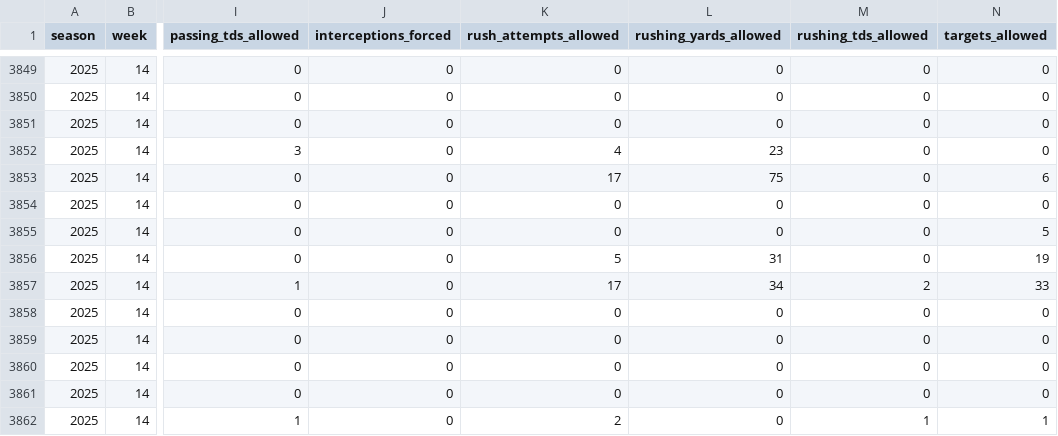
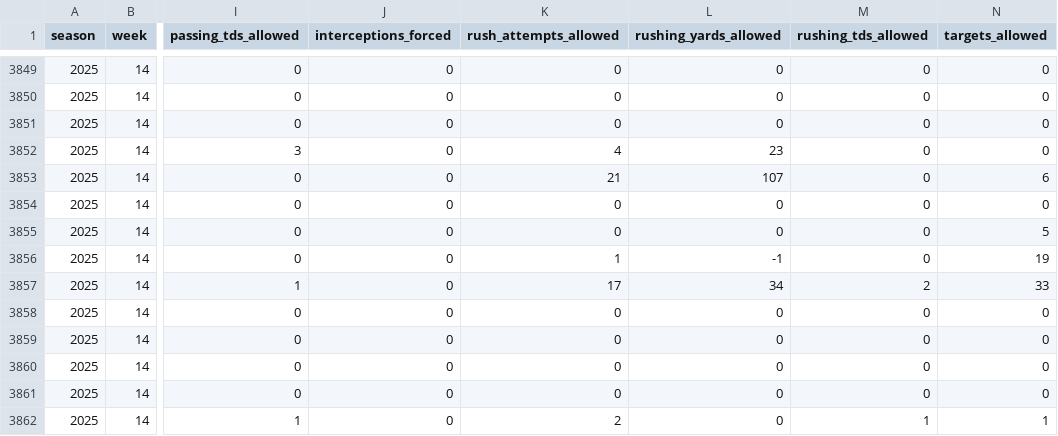
Before and after one commit to brianmarks4-byte/prop-edge, a CSV file: data/prop_edge_matchups.csv, drawn as a sheet; only a part is shown, gaps mark what is left out; the diff covers the shown part only; the diff names each change by its address in the sheet, - before the commit and + after, or states it on an @@ line.

```diff
--- a/data/prop_edge_matchups.csv
+++ b/data/prop_edge_matchups.csv
-K3853 (rush_attempts_allowed): 17
+K3853 (rush_attempts_allowed): 21
-L3853 (rushing_yards_allowed): 75
+L3853 (rushing_yards_allowed): 107
-K3856 (rush_attempts_allowed): 5
+K3856 (rush_attempts_allowed): 1
-L3856 (rushing_yards_allowed): 31
+L3856 (rushing_yards_allowed): -1
```
Also changed, not shown: 20 edited cells elsewhere in this file, 3 other files.
